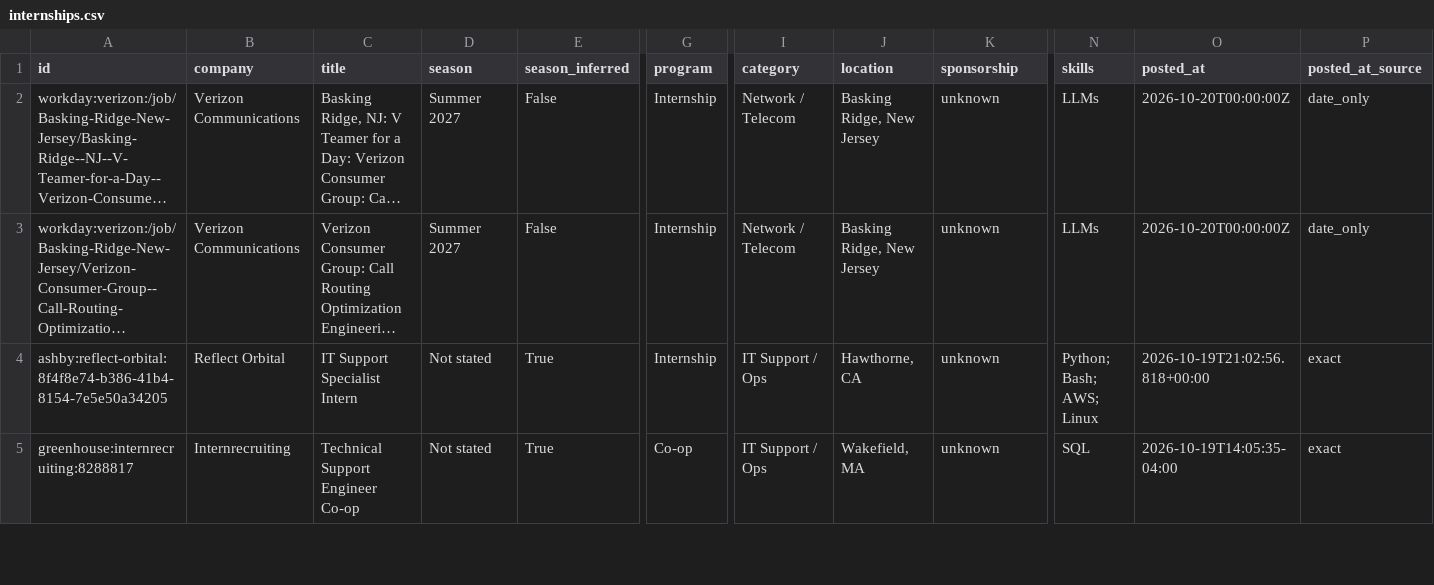
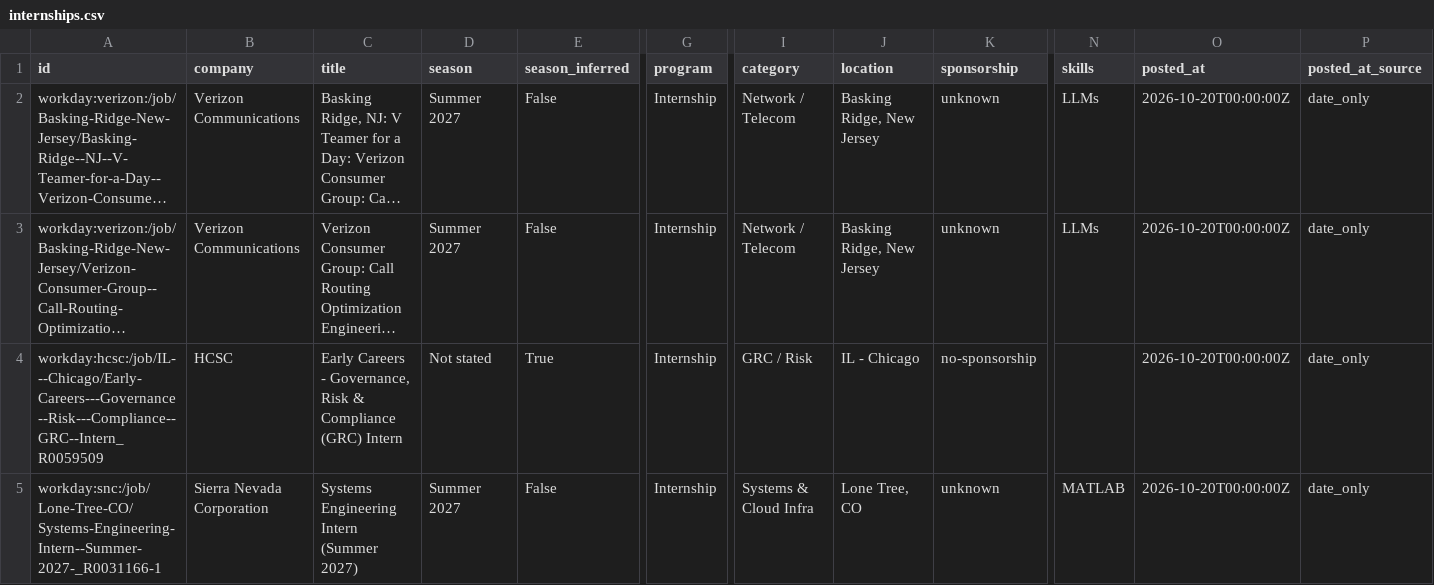
Before and after one commit to EN-Ignoto/IT-Searcher, a CSV file: data/internships.csv, drawn as a sheet; only a part is shown, gaps mark what is left out; the shorter side is filled out with more unchanged rows; long unchanged cells end in …; rows hold the shown columns only; the diff covers the shown part only; the diff names each change by its address in the sheet, - before the commit and + after, or states it on an @@ line.

```diff
--- a/data/internships.csv
+++ b/data/internships.csv
+row 4: workday:hcsc:/job/IL---Chicago/Early-Careers---Governance--Risk---Compliance--GRC--Intern_R0059509 | HCSC | Early Careers - Governance, Risk & Compliance (GRC) Intern | Not stated | True | Internship | GRC / Risk | IL - Chicago | no-sponsorship |  | 2026-10-20T00:00:00Z | date_only
+row 5: workday:snc:/job/Lone-Tree-CO/Systems-Engineering-Intern--Summer-2027-_R0031166-1 | Sierra Nevada Corporation | Systems Engineering Intern (Summer 2027) | Summer 2027 | False | Internship | Systems & Cloud Infra | Lone Tree, CO | unknown | MATLAB | 2026-10-20T00:00:00Z | date_only
```
Also changed, not shown: 2 added rows elsewhere in this file, docs/internships.csv, 15 other files.
